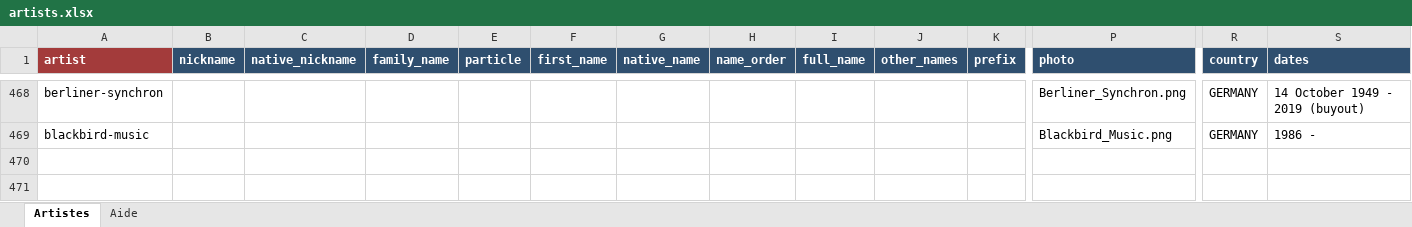
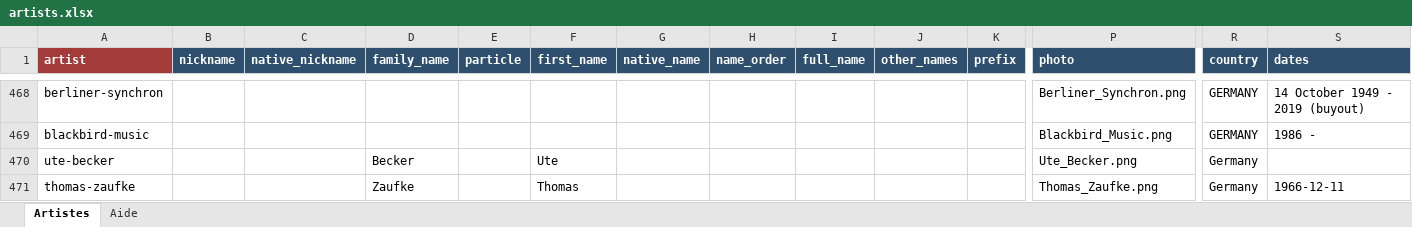
Before and after one commit to CHARGUIGOU/charguigou.github.io, an Excel workbook: _data/artists.xlsx, sheet Artistes, drawn as a sheet; only a part is shown, gaps mark what is left out; values as stored, in another font and other column widths than the file's, no borders; conditional formats not drawn; rows hold the shown columns only; the diff names each change by its address in the sheet, - before the commit and + after, or states it on an @@ line.

Commit message:
Add files via upload

```diff
--- a/_data/artists.xlsx (sheet Artistes)
+++ b/_data/artists.xlsx (sheet Artistes)
+row 470: ute-becker |  |  | Becker |  | Ute |  |  |  |  |  | Ute_Becker.png | Germany
+row 471: thomas-zaufke |  |  | Zaufke |  | Thomas |  |  |  |  |  | Thomas_Zaufke.png | Germany | 1966-12-11
```
